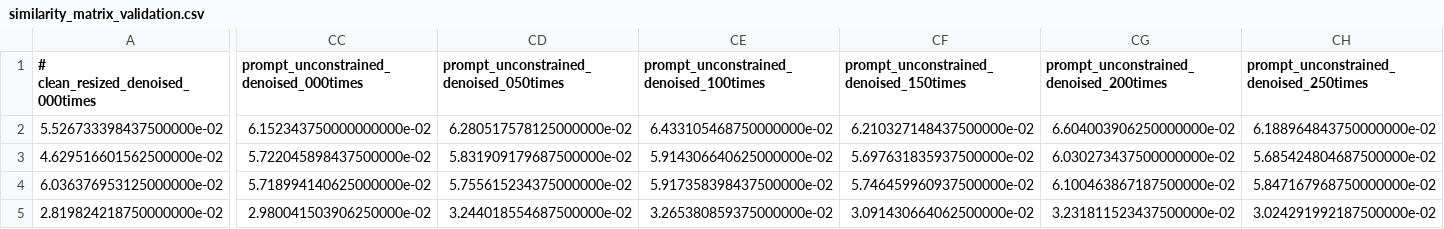
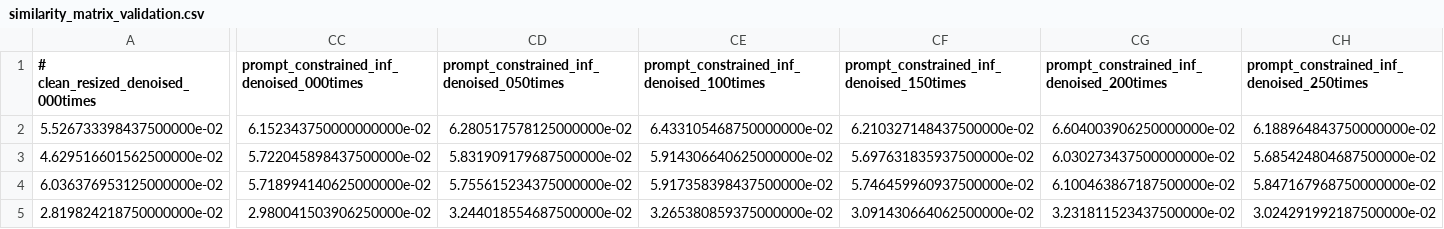
Before and after one commit to PandragonXIII/MLM, a CSV file: src/intermediate-data/similarity_matrix_validation.csv, drawn as a sheet; only a part is shown, gaps mark what is left out; the diff covers the shown part only; the diff names each change by its address in the sheet, - before the commit and + after, or states it on an @@ line.

```diff
--- a/src/intermediate-data/similarity_matrix_validation.csv
+++ b/src/intermediate-data/similarity_matrix_validation.csv
-CC1: prompt_unconstrained_denoised_000times
+CC1: prompt_constrained_inf_denoised_000times
-CD1: prompt_unconstrained_denoised_050times
+CD1: prompt_constrained_inf_denoised_050times
-CE1: prompt_unconstrained_denoised_100times
+CE1: prompt_constrained_inf_denoised_100times
-CF1: prompt_unconstrained_denoised_150times
+CF1: prompt_constrained_inf_denoised_150times
-CG1: prompt_unconstrained_denoised_200times
+CG1: prompt_constrained_inf_denoised_200times
-CH1: prompt_unconstrained_denoised_250times
+CH1: prompt_constrained_inf_denoised_250times
```
Also changed, not shown: 14 edited cells elsewhere in this file, src/analysis/imgdetector_TestSet_results.csv, src/intermediate-data/similarity_matrix_test.csv, 4 other files.
